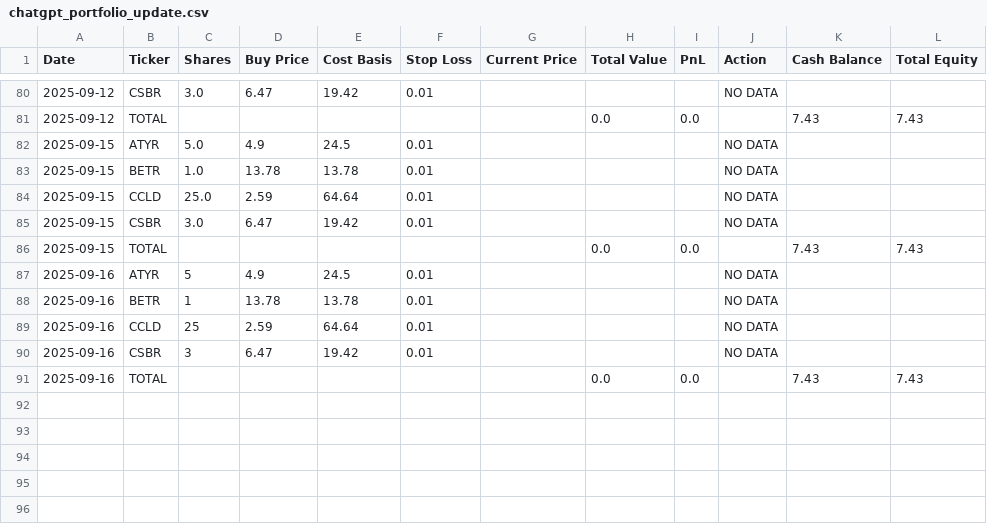
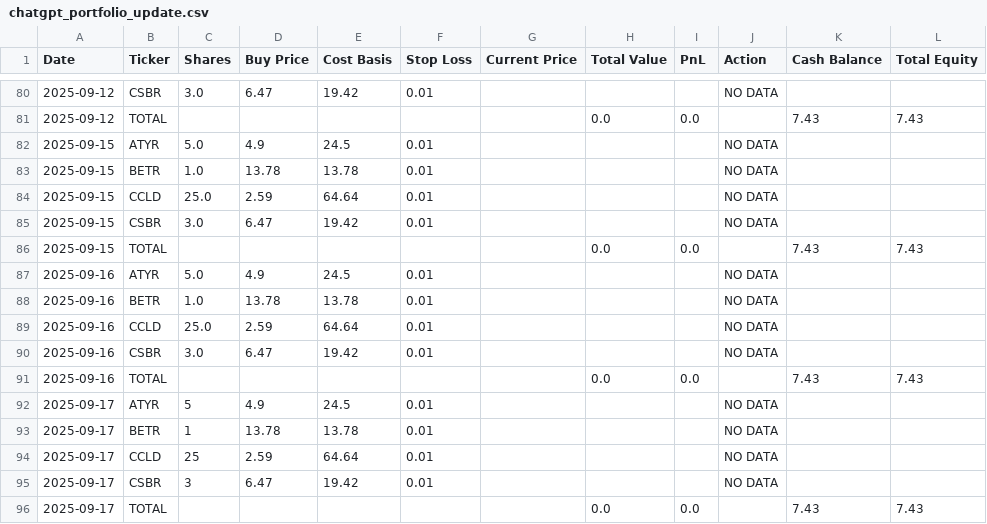
Before and after one commit to jamesgoodwin/ChatGPT-Micro-Cap-Experiment, a CSV file: Scripts and CSV Files/chatgpt_portfolio_update.csv, drawn as a sheet; only a part is shown, gaps mark what is left out.

```diff
--- a/Scripts and CSV Files/chatgpt_portfolio_update.csv
+++ b/Scripts and CSV Files/chatgpt_portfolio_update.csv
@@ -86,6 +86,11 @@ Date,Ticker,Shares,Buy Price,Cost Basis,Stop Loss,Current Price,Total Value,PnL,
 2025-09-15,TOTAL,,,,,,0.0,0.0,,7.43,7.43
-2025-09-16,ATYR,5,4.9,24.5,0.01,,,,NO DATA,,
-2025-09-16,BETR,1,13.78,13.78,0.01,,,,NO DATA,,
-2025-09-16,CCLD,25,2.59,64.64,0.01,,,,NO DATA,,
-2025-09-16,CSBR,3,6.47,19.42,0.01,,,,NO DATA,,
+2025-09-16,ATYR,5.0,4.9,24.5,0.01,,,,NO DATA,,
+2025-09-16,BETR,1.0,13.78,13.78,0.01,,,,NO DATA,,
+2025-09-16,CCLD,25.0,2.59,64.64,0.01,,,,NO DATA,,
+2025-09-16,CSBR,3.0,6.47,19.42,0.01,,,,NO DATA,,
 2025-09-16,TOTAL,,,,,,0.0,0.0,,7.43,7.43
+2025-09-17,ATYR,5,4.9,24.5,0.01,,,,NO DATA,,
+2025-09-17,BETR,1,13.78,13.78,0.01,,,,NO DATA,,
+2025-09-17,CCLD,25,2.59,64.64,0.01,,,,NO DATA,,
+2025-09-17,CSBR,3,6.47,19.42,0.01,,,,NO DATA,,
+2025-09-17,TOTAL,,,,,,0.0,0.0,,7.43,7.43
```
Also changed, not shown: 3 other files.
